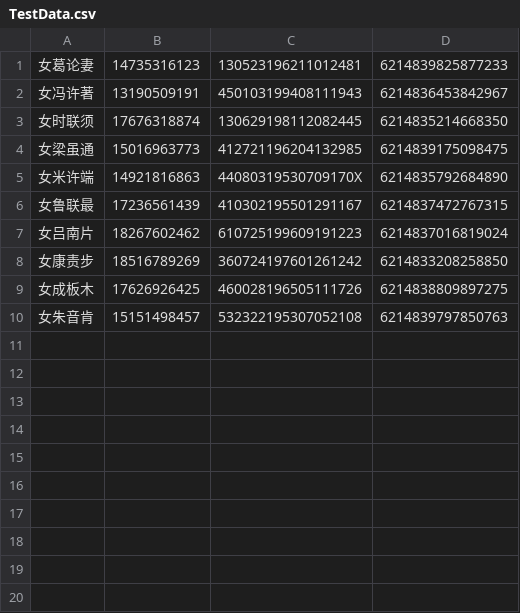
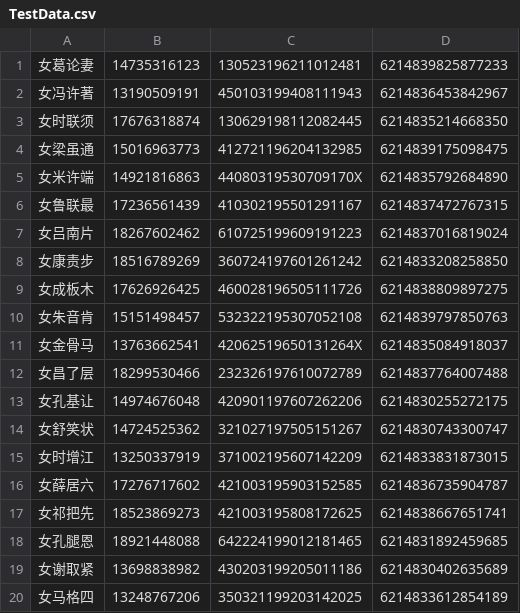
Before and after one commit to yan0728/Python_yan, a CSV file: 自动化测试脚本/文档/TestData.csv, drawn as a sheet.

Commit message:
mac update 22：37  test

```diff
--- a/自动化测试脚本/文档/TestData.csv
+++ b/自动化测试脚本/文档/TestData.csv
@@ -10 +10,11 @@
 女朱音肯,15151498457,532322195307052108,6214839797850763
+女金骨马,13763662541,42062519650131264X,6214835084918037
+女昌了层,18299530466,232326197610072789,6214837764007488
+女孔基让,14974676048,420901197607262206,6214830255272175
+女舒笑状,14724525362,321027197505151267,6214830743300747
+女时增江,13250337919,371002195607142209,6214833831873015
+女薛居六,17276717602,421003195903152585,6214836735904787
+女祁把先,18523869273,421003195808172625,6214838667651741
+女孔腿恩,18921448088,642224199012181465,6214831892459685
+女谢取紧,13698838982,430203199205011186,6214830402635689
+女马格四,13248767206,350321199203142025,6214833612854189
```
Also changed, not shown: 4 other files.
